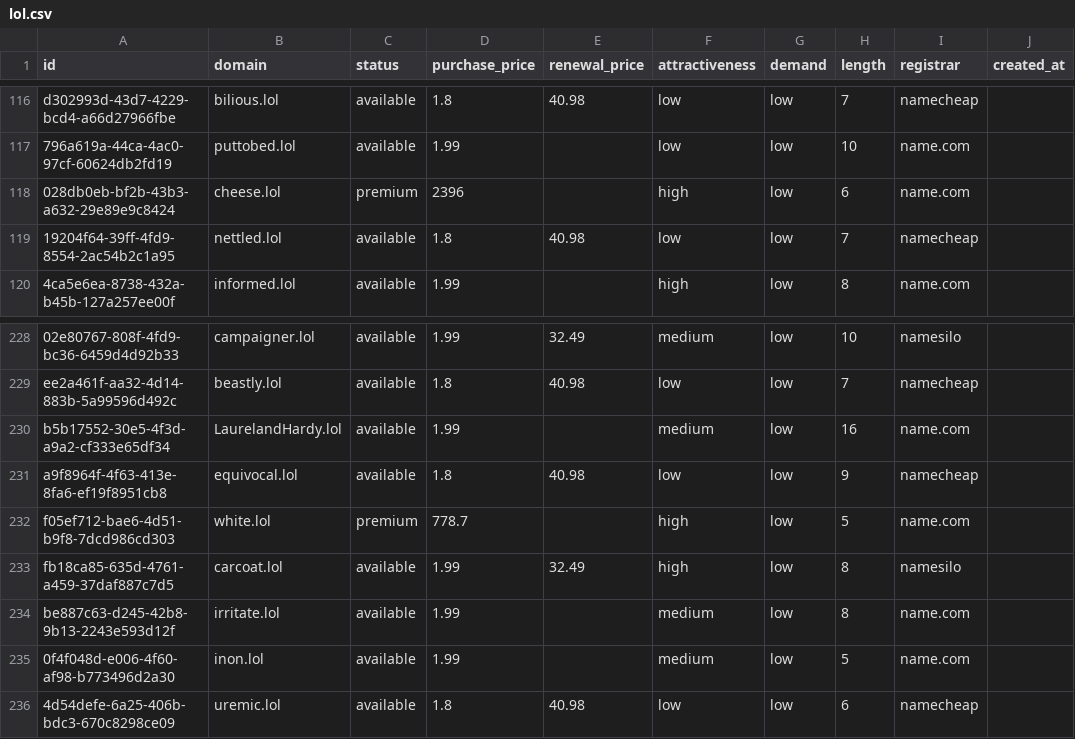
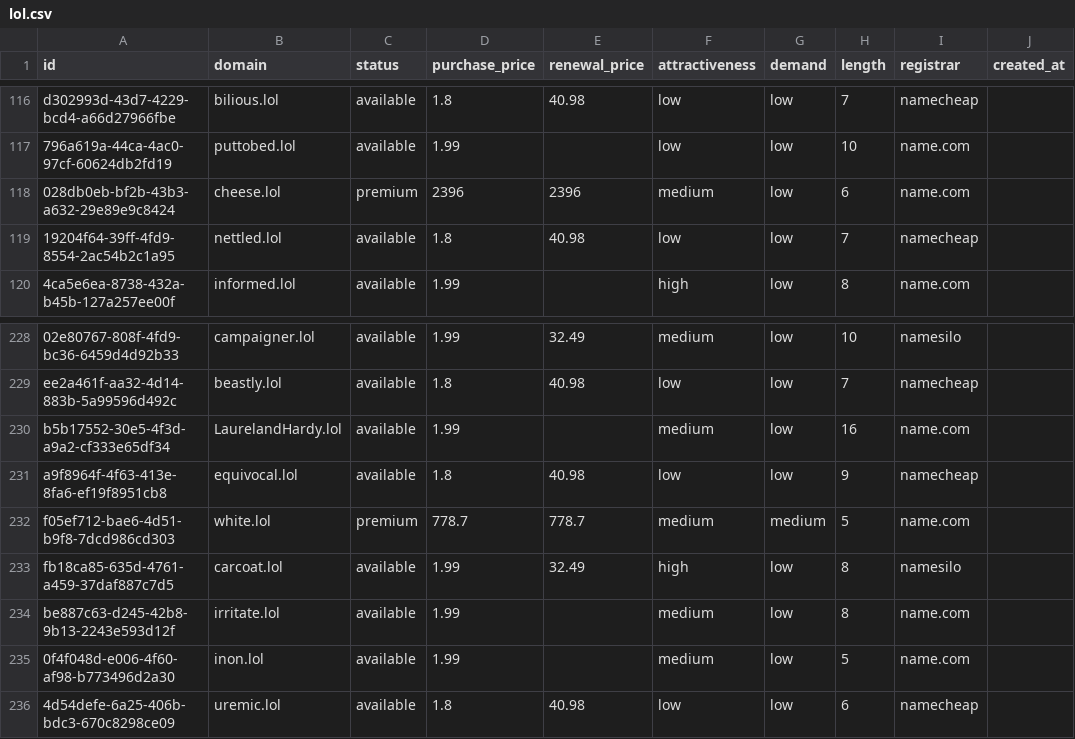
Before and after one commit to UniqueDomains/lol-oneword-domains, a CSV file: lol.csv, drawn as a sheet; only a part is shown, gaps mark what is left out; the diff names each change by its address in the sheet, - before the commit and + after, or states it on an @@ line.

Commit message:
Domains update

```diff
--- a/lol.csv
+++ b/lol.csv
-E118 (renewal_price): (empty)
+E118 (renewal_price): 2396
-F118 (attractiveness): high
+F118 (attractiveness): medium
-E232 (renewal_price): (empty)
+E232 (renewal_price): 778.7
-F232 (attractiveness): high
+F232 (attractiveness): medium
-G232 (demand): low
+G232 (demand): medium
```
Also changed, not shown: 4 other files.
